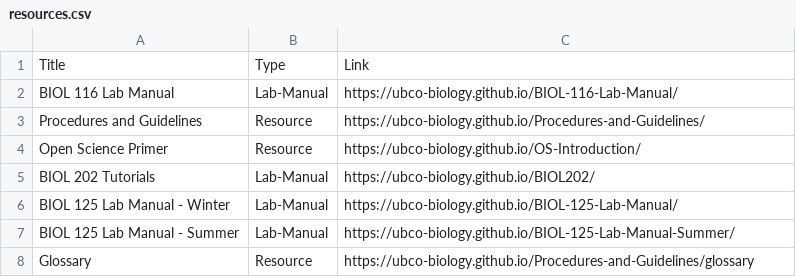
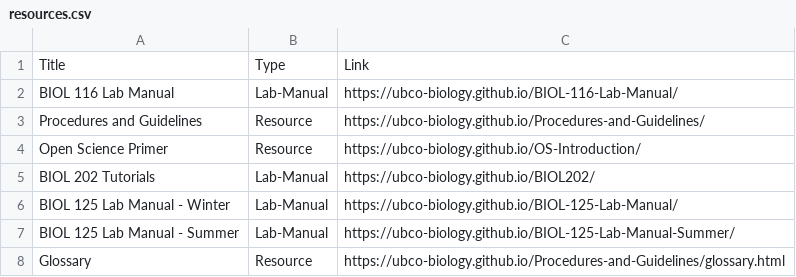
Before and after one commit to ubco-biology/ubco-biology.github.io, a CSV file: files/resources.csv, drawn as a sheet.

Commit message:
added glossary to landing page

```diff
--- a/files/resources.csv
+++ b/files/resources.csv
@@ -7,2 +7,2 @@ BIOL 125 Lab Manual - Winter,Lab-Manual,https://ubco-biology.github.io/BIOL-125-
 BIOL 125 Lab Manual - Summer,Lab-Manual,https://ubco-biology.github.io/BIOL-125-Lab-Manual-Summer/
-Glossary,Resource,https://ubco-biology.github.io/Procedures-and-Guidelines/glossary
+Glossary,Resource,https://ubco-biology.github.io/Procedures-and-Guidelines/glossary.html
```
